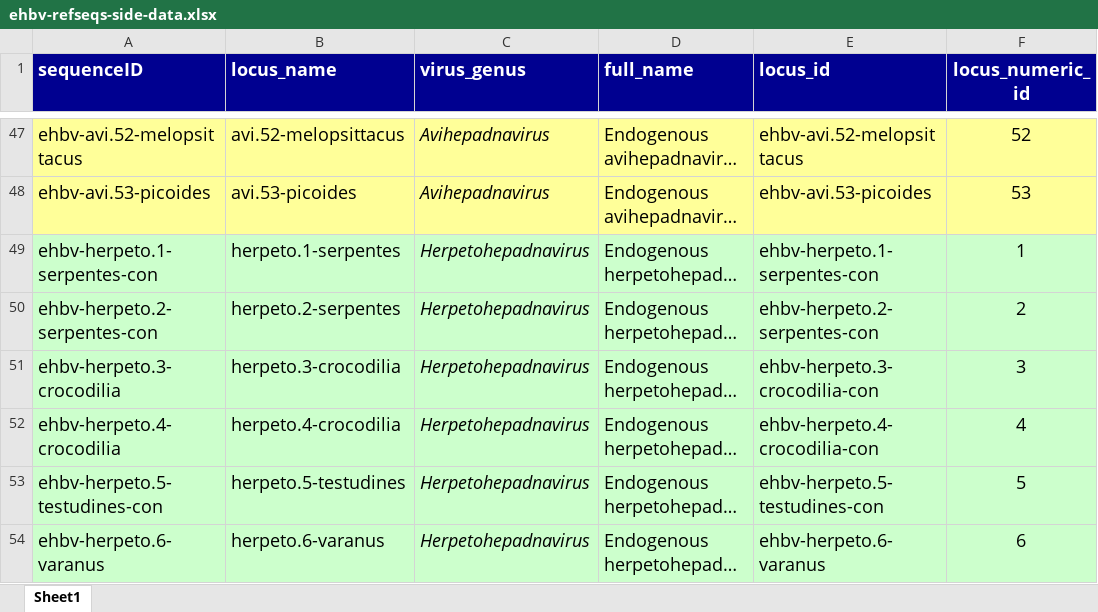
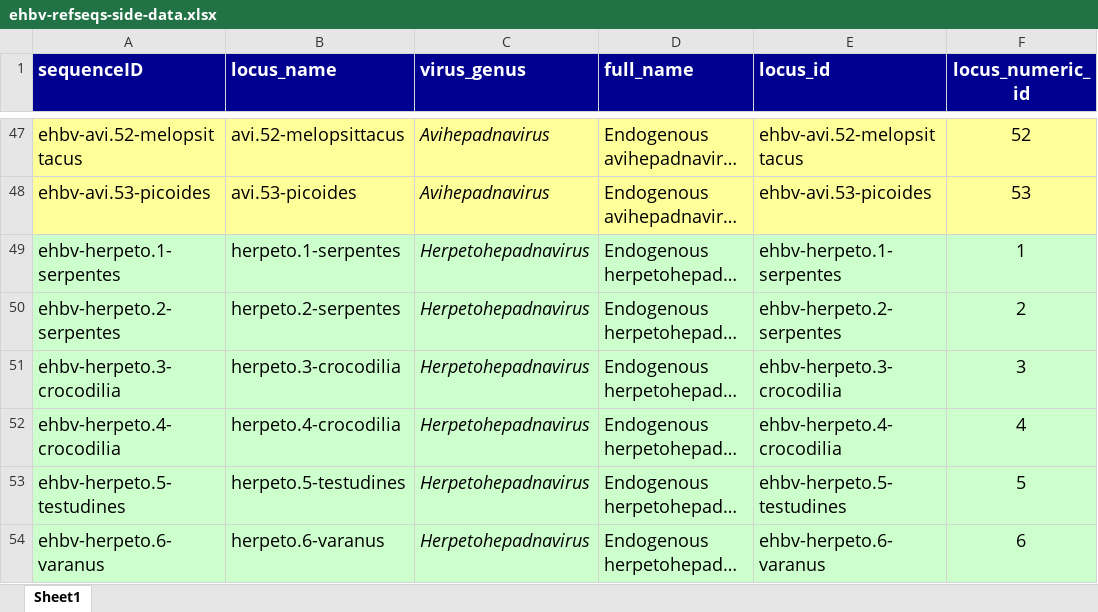
Before and after one commit to giffordlabcvr/Hepadnaviridae-GLUE, an Excel workbook: tabular/eve/ehbv-refseqs-side-data.xlsx, sheet Sheet1, drawn as a sheet; only a part is shown, gaps mark what is left out; long unchanged cells end in …; values as stored, in another font and other column widths than the file's, no borders; the diff covers the shown part only; the diff names each change by its address in the sheet, - before the commit and + after, or states it on an @@ line.

```diff
--- a/tabular/eve/ehbv-refseqs-side-data.xlsx (sheet Sheet1)
+++ b/tabular/eve/ehbv-refseqs-side-data.xlsx (sheet Sheet1)
-A49 (sequenceID): ehbv-herpeto.1-serpentes-con
+A49 (sequenceID): ehbv-herpeto.1-serpentes
-E49 (locus_id): ehbv-herpeto.1-serpentes-con
+E49 (locus_id): ehbv-herpeto.1-serpentes
-A50 (sequenceID): ehbv-herpeto.2-serpentes-con
+A50 (sequenceID): ehbv-herpeto.2-serpentes
-E50 (locus_id): ehbv-herpeto.2-serpentes-con
+E50 (locus_id): ehbv-herpeto.2-serpentes
-E51 (locus_id): ehbv-herpeto.3-crocodilia-con
+E51 (locus_id): ehbv-herpeto.3-crocodilia
-E52 (locus_id): ehbv-herpeto.4-crocodilia-con
+E52 (locus_id): ehbv-herpeto.4-crocodilia
-A53 (sequenceID): ehbv-herpeto.5-testudines-con
+A53 (sequenceID): ehbv-herpeto.5-testudines
-E53 (locus_id): ehbv-herpeto.5-testudines-con
+E53 (locus_id): ehbv-herpeto.5-testudines
```
Also changed, not shown: 19 edited cells elsewhere in this sheet, 2 other files.
